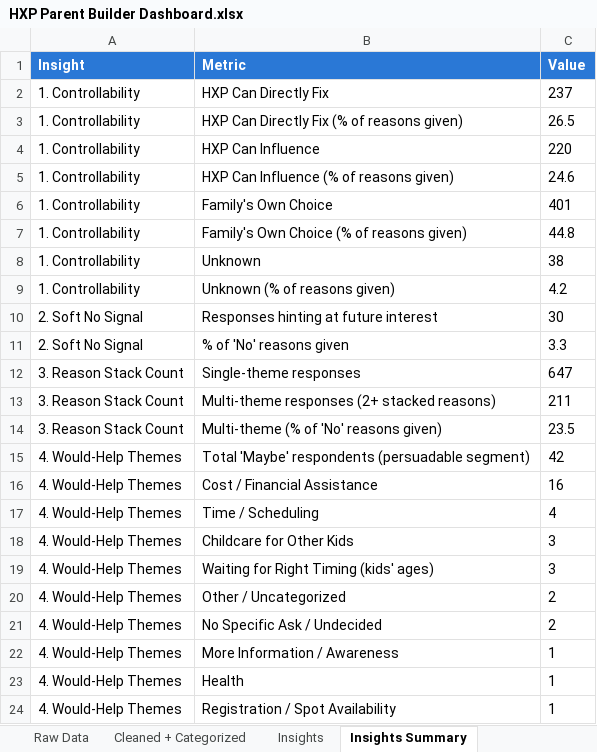
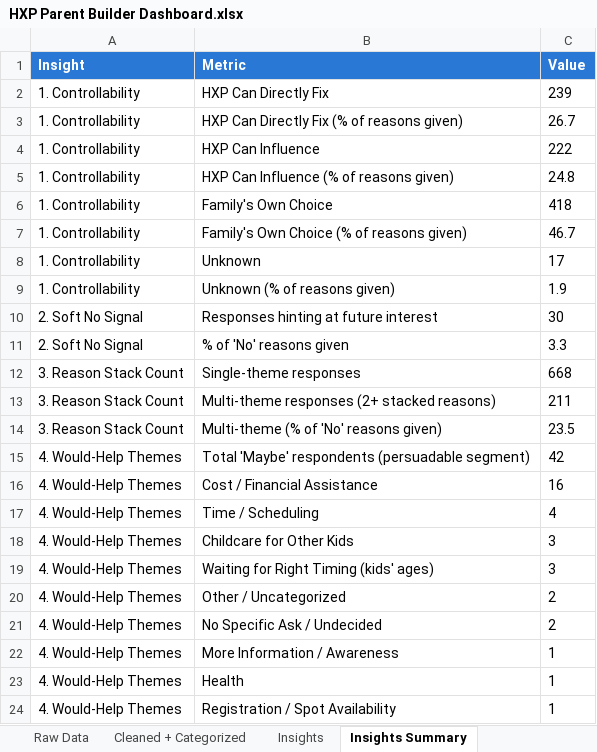
Before and after one commit to oliviawait021/hxp-data-analyst-scenario, an Excel workbook: dashboard/HXP Parent Builder Dashboard.xlsx, sheet Insights Summary, drawn as a sheet; values as stored, in another font and other column widths than the file's, no borders; the diff names each change by its address in the sheet, - before the commit and + after, or states it on an @@ line.

```diff
--- a/dashboard/HXP Parent Builder Dashboard.xlsx (sheet Insights Summary)
+++ b/dashboard/HXP Parent Builder Dashboard.xlsx (sheet Insights Summary)
-C2 (Value): 237
+C2 (Value): 239
-C3 (Value): 26.5
+C3 (Value): 26.7
-C4 (Value): 220
+C4 (Value): 222
-C5 (Value): 24.6
+C5 (Value): 24.8
-C6 (Value): 401
+C6 (Value): 418
-C7 (Value): 44.8
+C7 (Value): 46.7
-C8 (Value): 38
+C8 (Value): 17
-C9 (Value): 4.2
+C9 (Value): 1.9
-C12 (Value): 647
+C12 (Value): 668
```
Also changed, not shown: sheet Insights, sheet Cleaned + Categorized, sheet Chart Data, sheet Dashboard, charts or pictures, 6 other files.
